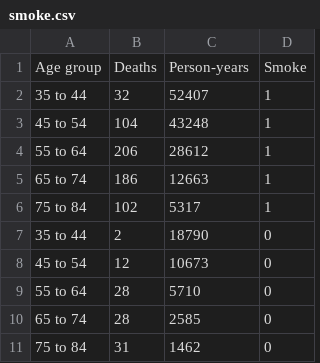
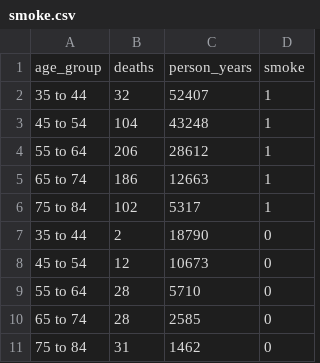
Before and after one commit to molnason/01ZLMA, a CSV file: data/smoke.csv, drawn as a sheet; removed rows and columns are numbered as before the commit, all else as after; the diff names each change by its address in the sheet, - before the commit and + after, or states it on an @@ line.

Commit message:
Update smoke.csv

```diff
--- a/data/smoke.csv
+++ b/data/smoke.csv
-row 1: Age group | Deaths | Person-years | Smoke
+row 1: age_group | deaths | person_years | smoke
```
